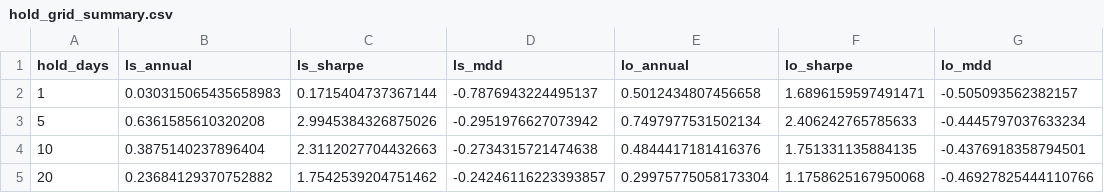
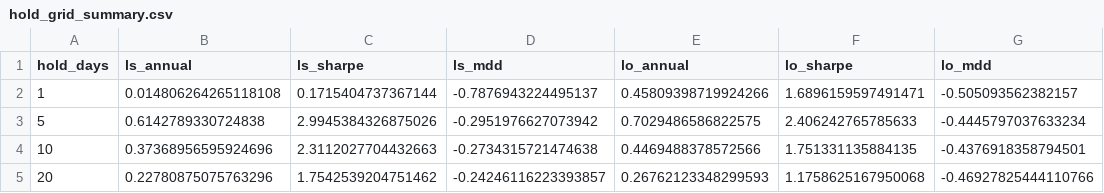
Before and after one commit to ChengFoon0602/quant, a CSV file: strategies/zz500_pit_trial/hold_grid_summary.csv, drawn as a sheet.

```diff
--- a/strategies/zz500_pit_trial/hold_grid_summary.csv
+++ b/strategies/zz500_pit_trial/hold_grid_summary.csv
@@ -1,5 +1,5 @@
 hold_days,ls_annual,ls_sharpe,ls_mdd,lo_annual,lo_sharpe,lo_mdd
-1,0.030315065435658983,0.1715404737367144,-0.7876943224495137,0.5012434807456658,1.6896159597491471,-0.505093562382157
-5,0.6361585610320208,2.9945384326875026,-0.2951976627073942,0.7497977531502134,2.406242765785633,-0.4445797037633234
-10,0.3875140237896404,2.3112027704432663,-0.2734315721474638,0.4844417181416376,1.751331135884135,-0.4376918358794501
-20,0.23684129370752882,1.7542539204751462,-0.24246116223393857,0.29975775058173304,1.1758625167950068,-0.46927825444110766
+1,0.014806264265118108,0.1715404737367144,-0.7876943224495137,0.45809398719924266,1.6896159597491471,-0.505093562382157
+5,0.6142789330724838,2.9945384326875026,-0.2951976627073942,0.7029486586822575,2.406242765785633,-0.4445797037633234
+10,0.37368956595924696,2.3112027704432663,-0.2734315721474638,0.4469488378572566,1.751331135884135,-0.4376918358794501
+20,0.22780875075763296,1.7542539204751462,-0.24246116223393857,0.26762123348299593,1.1758625167950068,-0.46927825444110766
```
Also changed, not shown: strategies/zz500_pit_trial/walk_forward_yearly.csv, 10 other files.
